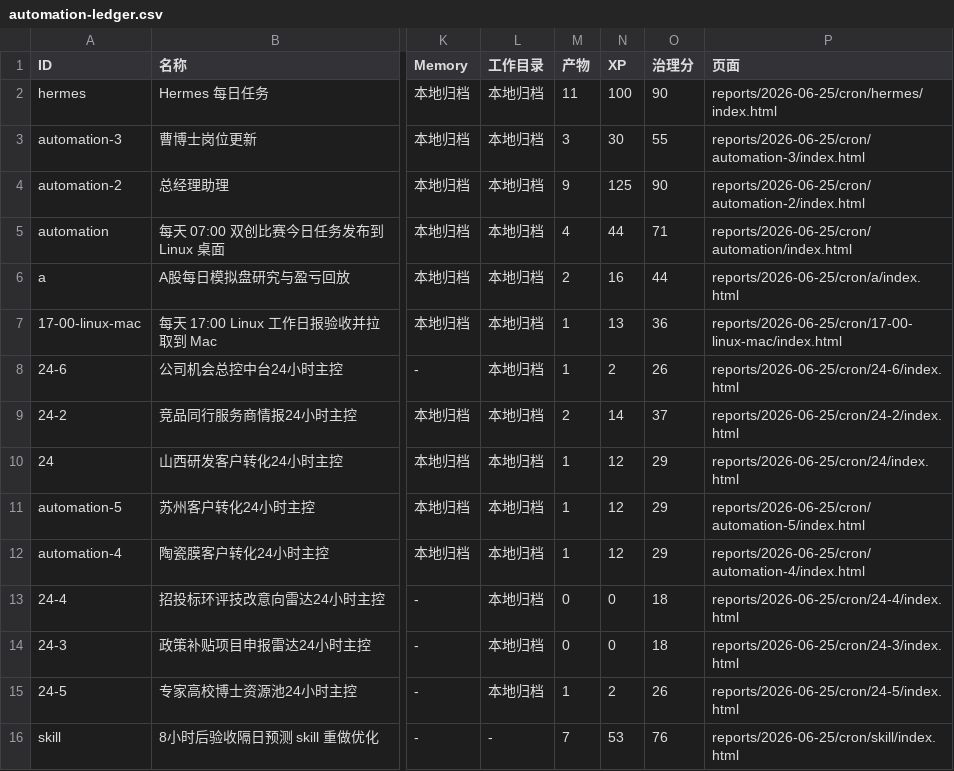
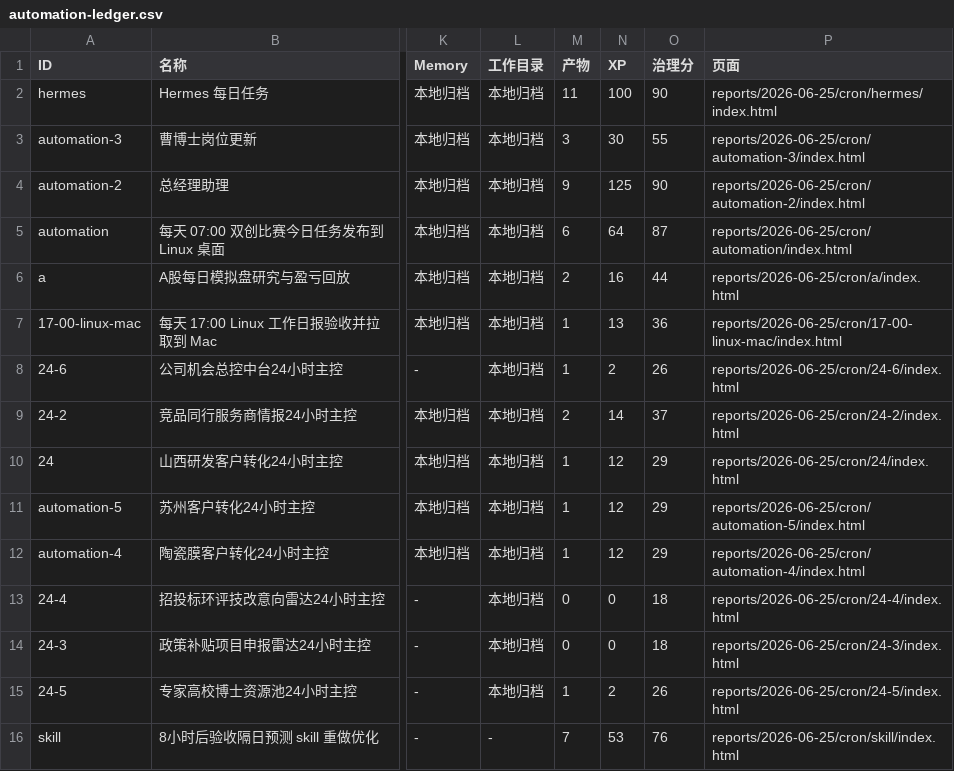
Before and after one commit to schovayang-creator/automation-command-center, a CSV file: data/tables/automation-ledger.csv, drawn as a sheet; only a part is shown, gaps mark what is left out; the diff names each change by its address in the sheet, - before the commit and + after, or states it on an @@ line.

```diff
--- a/data/tables/automation-ledger.csv
+++ b/data/tables/automation-ledger.csv
-M5 (产物): 4
+M5 (产物): 6
-N5 (XP): 44
+N5 (XP): 64
-O5 (治理分): 71
+O5 (治理分): 87
```
Also changed, not shown: data/tables/daily-task-ledger.csv, data/tables/module-ledger.csv, 45 other files.
